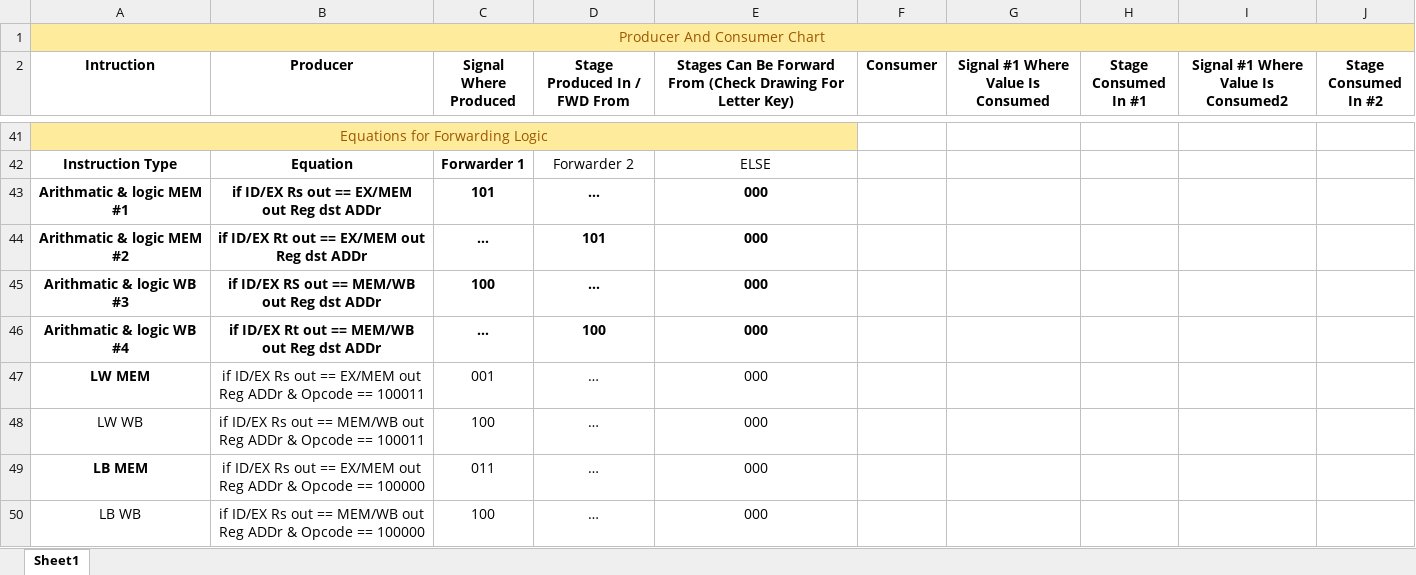
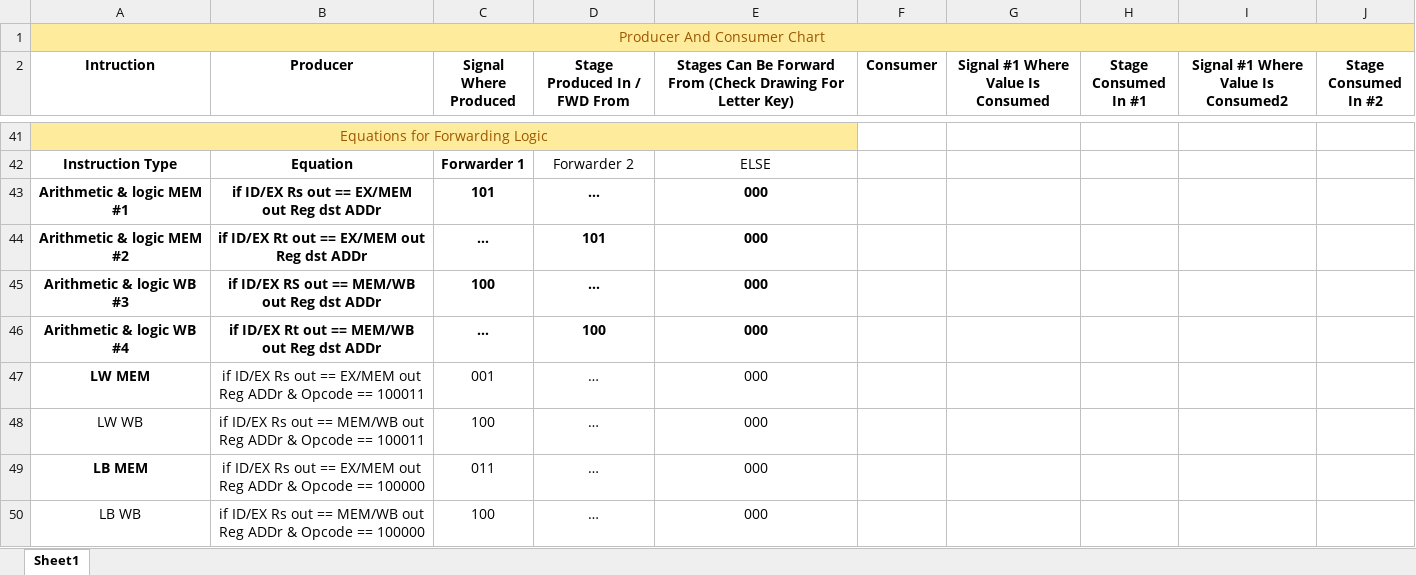
Before and after one commit to Anorris98/Mips-Processor, an Excel workbook: Project2/Lab Documents/ConsumerAndProducers.xlsx, sheet Sheet1, drawn as a sheet; only a part is shown, gaps mark what is left out; values as stored, in another font and other column widths than the file's, no borders; charts and pictures and table styles not drawn; the diff names each change by its address in the sheet, - before the commit and + after, or states it on an @@ line.

```diff
--- a/Project2/Lab Documents/ConsumerAndProducers.xlsx (sheet Sheet1)
+++ b/Project2/Lab Documents/ConsumerAndProducers.xlsx (sheet Sheet1)
-A43 (Intruction): Arithmatic & logic MEM #1
+A43 (Intruction): Arithmetic & logic MEM #1
-A44 (Intruction): Arithmatic & logic MEM #2
+A44 (Intruction): Arithmetic & logic MEM #2
-A45 (Intruction): Arithmatic & logic WB #3
+A45 (Intruction): Arithmetic & logic WB #3
-A46 (Intruction): Arithmatic & logic WB #4
+A46 (Intruction): Arithmetic & logic WB #4
```
Also changed, not shown: charts or pictures, 1 other file.
